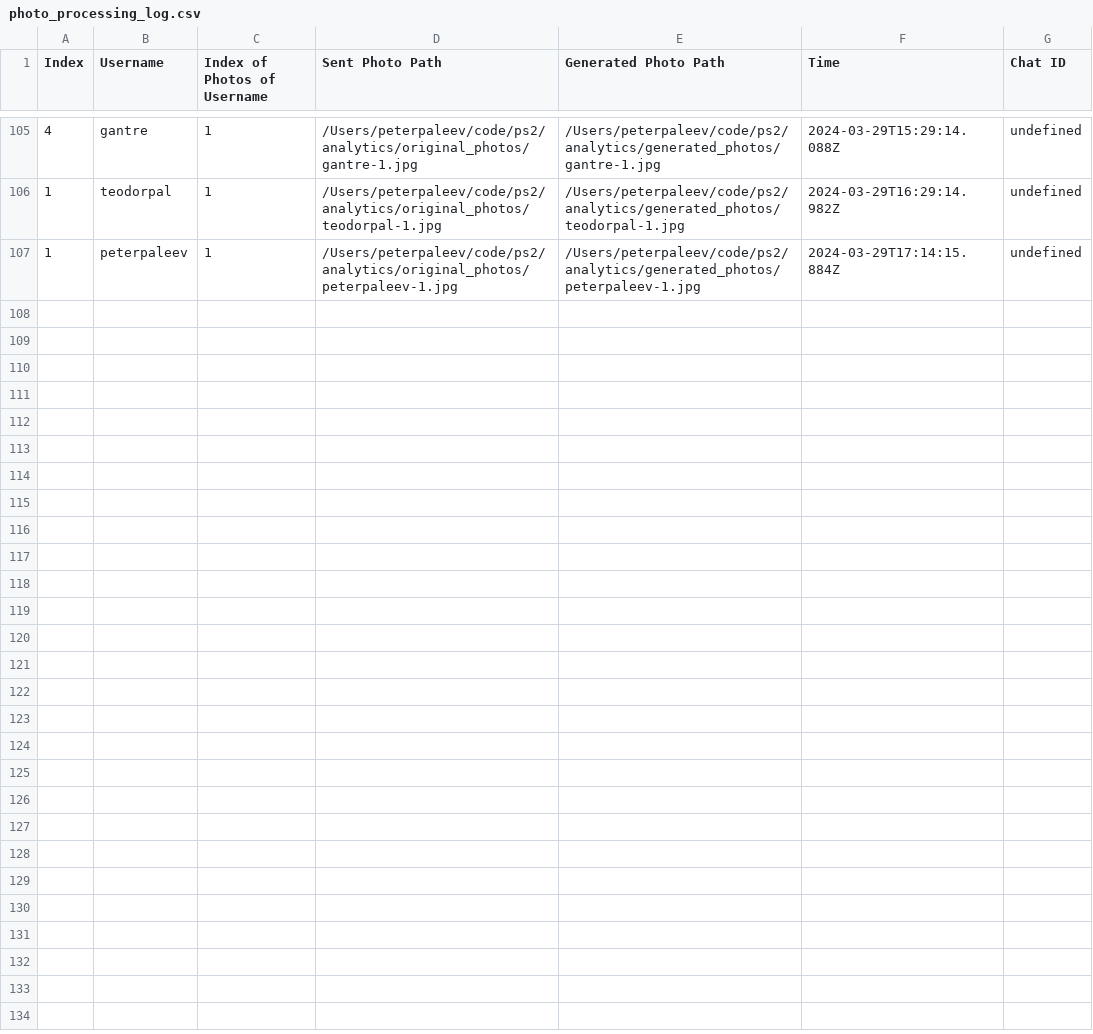
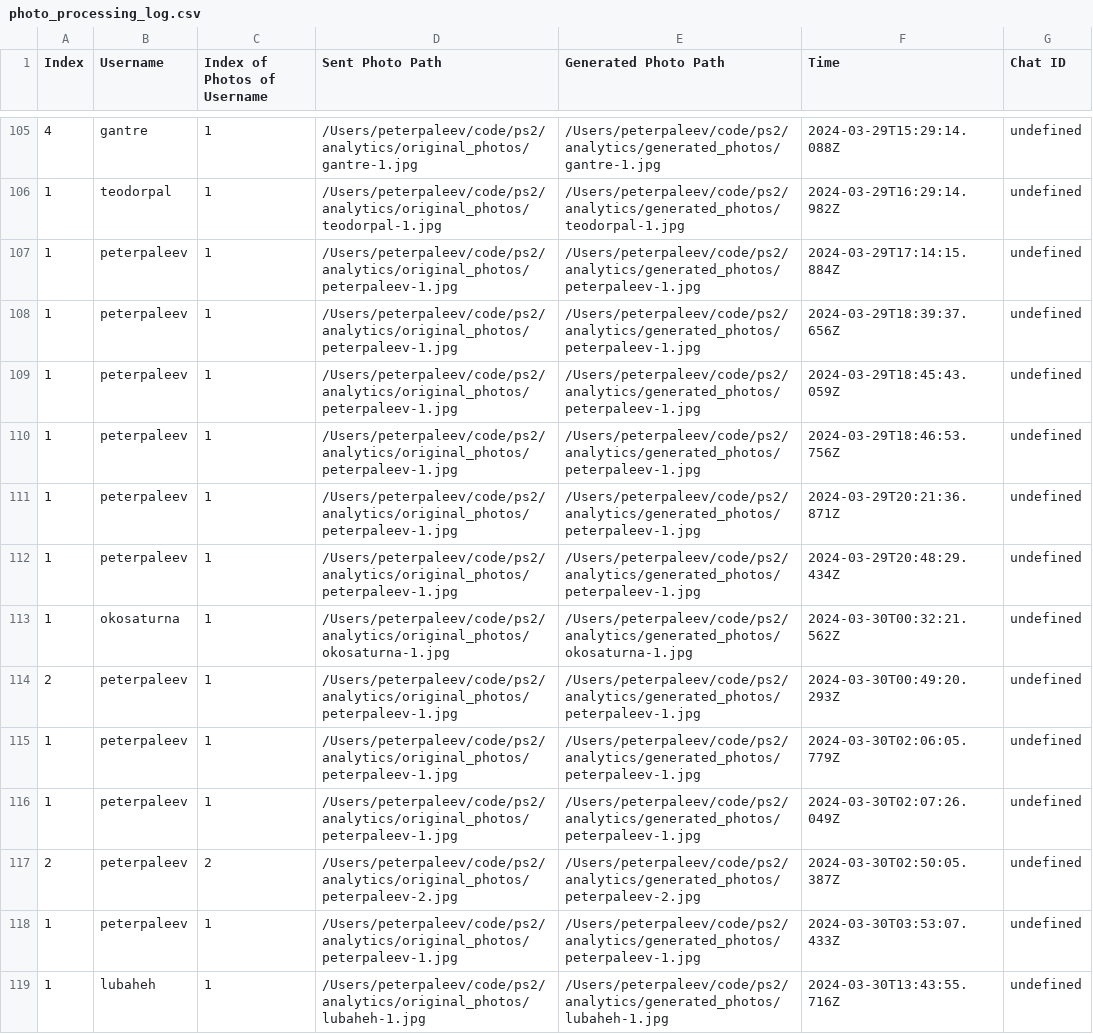
Before and after one commit to peterpaleev/ps2, a CSV file: analytics/photo_processing_log.csv, drawn as a sheet; only a part is shown, gaps mark what is left out.

```diff
--- a/analytics/photo_processing_log.csv
+++ b/analytics/photo_processing_log.csv
@@ -107 +107,13 @@ Index,Username,Index of Photos of Username,Sent Photo Path,Generated Photo Path,
 1,peterpaleev,1,/Users/peterpaleev/code/ps2/analytics/original_photos/peterpaleev-1.jpg,/Users/peterpaleev/code/ps2/analytics/generated_photos/peterpaleev-1.jpg,2024-03-29T17:14:15.884Z,undefined
+1,peterpaleev,1,/Users/peterpaleev/code/ps2/analytics/original_photos/peterpaleev-1.jpg,/Users/peterpaleev/code/ps2/analytics/generated_photos/peterpaleev-1.jpg,2024-03-29T18:39:37.656Z,undefined
+1,peterpaleev,1,/Users/peterpaleev/code/ps2/analytics/original_photos/peterpaleev-1.jpg,/Users/peterpaleev/code/ps2/analytics/generated_photos/peterpaleev-1.jpg,2024-03-29T18:45:43.059Z,undefined
+1,peterpaleev,1,/Users/peterpaleev/code/ps2/analytics/original_photos/peterpaleev-1.jpg,/Users/peterpaleev/code/ps2/analytics/generated_photos/peterpaleev-1.jpg,2024-03-29T18:46:53.756Z,undefined
+1,peterpaleev,1,/Users/peterpaleev/code/ps2/analytics/original_photos/peterpaleev-1.jpg,/Users/peterpaleev/code/ps2/analytics/generated_photos/peterpaleev-1.jpg,2024-03-29T20:21:36.871Z,undefined
+1,peterpaleev,1,/Users/peterpaleev/code/ps2/analytics/original_photos/peterpaleev-1.jpg,/Users/peterpaleev/code/ps2/analytics/generated_photos/peterpaleev-1.jpg,2024-03-29T20:48:29.434Z,undefined
+1,okosaturna,1,/Users/peterpaleev/code/ps2/analytics/original_photos/okosaturna-1.jpg,/Users/peterpaleev/code/ps2/analytics/generated_photos/okosaturna-1.jpg,2024-03-30T00:32:21.562Z,undefined
+2,peterpaleev,1,/Users/peterpaleev/code/ps2/analytics/original_photos/peterpaleev-1.jpg,/Users/peterpaleev/code/ps2/analytics/generated_photos/peterpaleev-1.jpg,2024-03-30T00:49:20.293Z,undefined
+1,peterpaleev,1,/Users/peterpaleev/code/ps2/analytics/original_photos/peterpaleev-1.jpg,/Users/peterpaleev/code/ps2/analytics/generated_photos/peterpaleev-1.jpg,2024-03-30T02:06:05.779Z,undefined
+1,peterpaleev,1,/Users/peterpaleev/code/ps2/analytics/original_photos/peterpaleev-1.jpg,/Users/peterpaleev/code/ps2/analytics/generated_photos/peterpaleev-1.jpg,2024-03-30T02:07:26.049Z,undefined
+2,peterpaleev,2,/Users/peterpaleev/code/ps2/analytics/original_photos/peterpaleev-2.jpg,/Users/peterpaleev/code/ps2/analytics/generated_photos/peterpaleev-2.jpg,2024-03-30T02:50:05.387Z,undefined
+1,peterpaleev,1,/Users/peterpaleev/code/ps2/analytics/original_photos/peterpaleev-1.jpg,/Users/peterpaleev/code/ps2/analytics/generated_photos/peterpaleev-1.jpg,2024-03-30T03:53:07.433Z,undefined
+1,lubaheh,1,/Users/peterpaleev/code/ps2/analytics/original_photos/lubaheh-1.jpg,/Users/peterpaleev/code/ps2/analytics/generated_photos/lubaheh-1.jpg,2024-03-30T13:43:55.716Z,undefined
```
Also changed, not shown: 13 other files.
